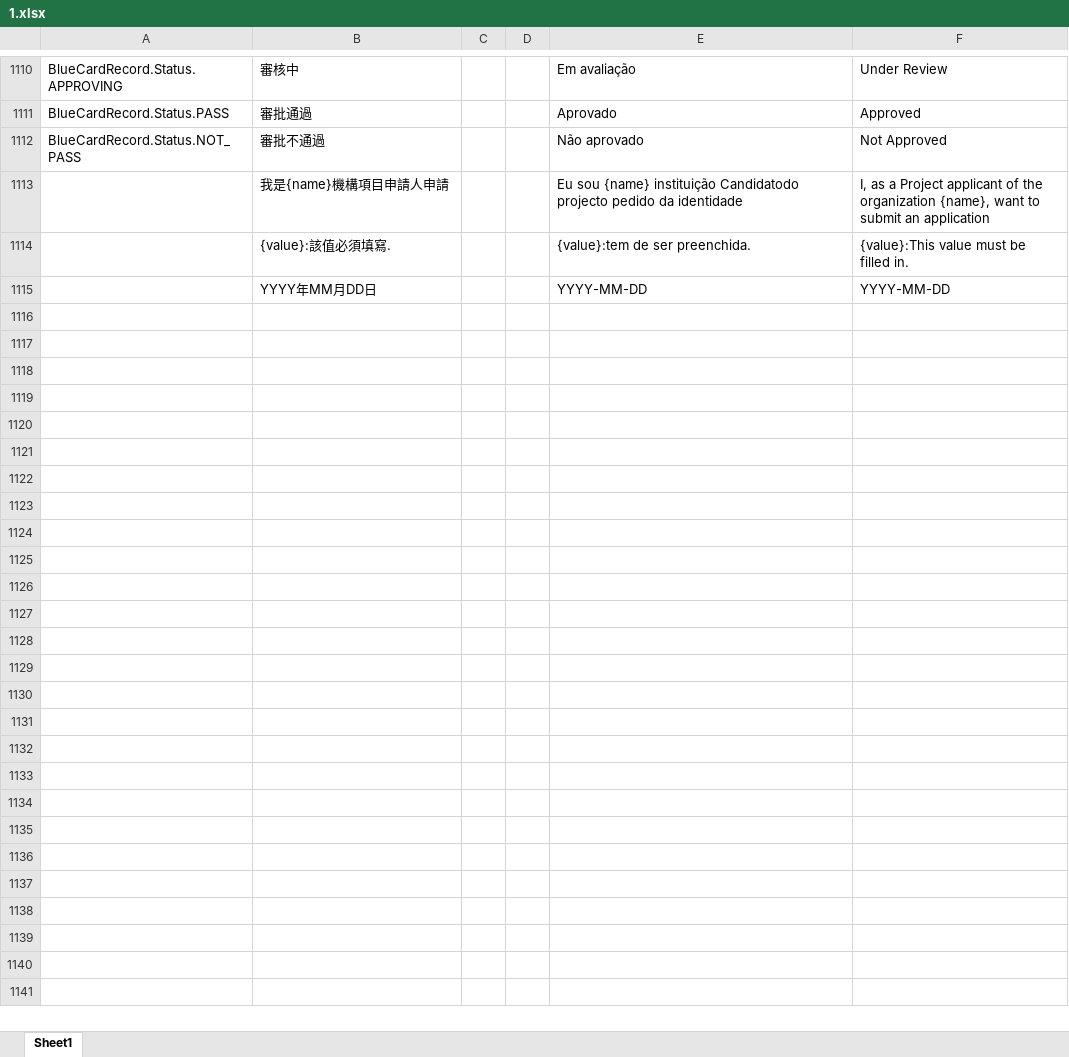
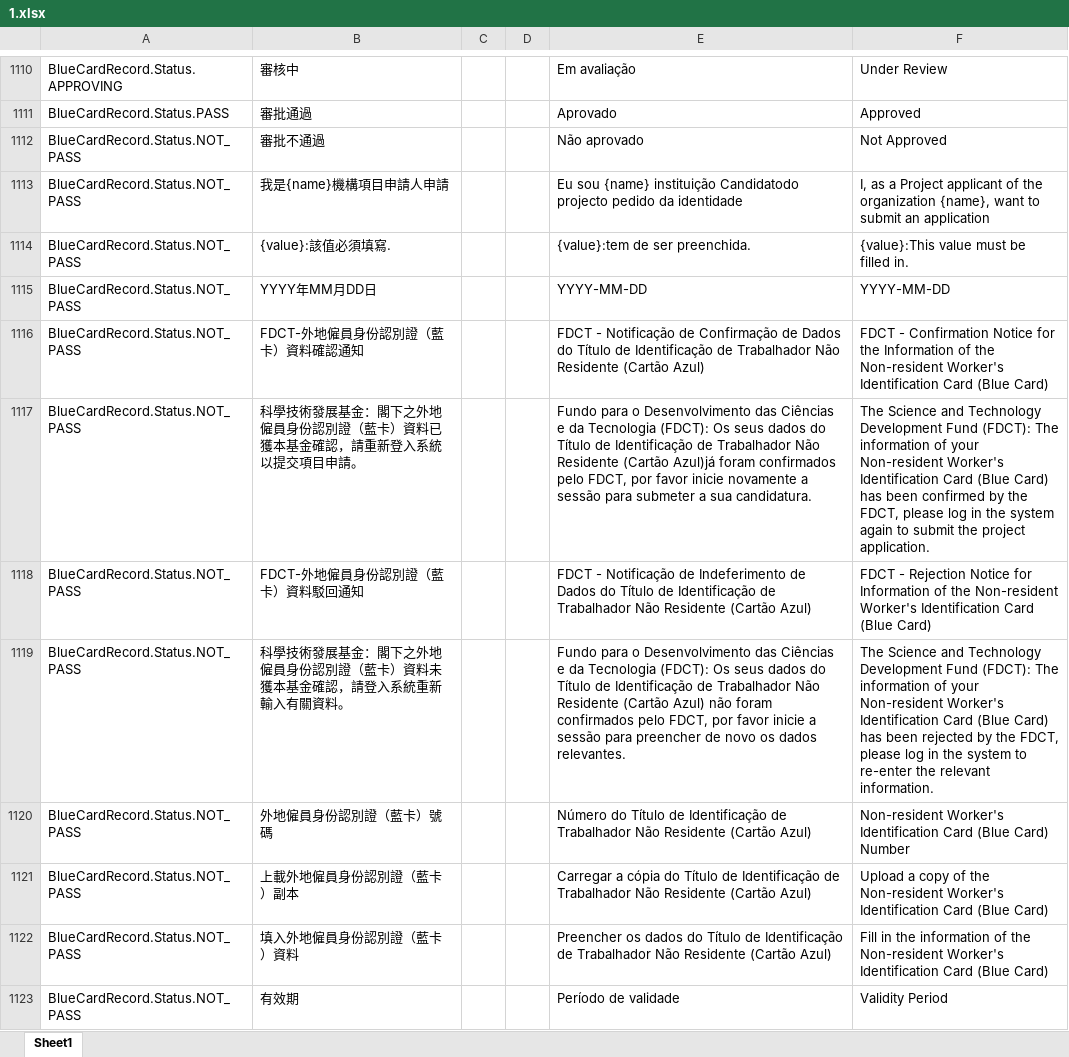
Before and after one commit to asaxie/tranjs, an Excel workbook: input/1.xlsx, sheet Sheet1, drawn as a sheet; only a part is shown, gaps mark what is left out; values as stored, in another font and other column widths than the file's, no borders; the diff covers the shown part only; the diff names each change by its address in the sheet, - before the commit and + after, or states it on an @@ line.

```diff
--- a/input/1.xlsx (sheet Sheet1)
+++ b/input/1.xlsx (sheet Sheet1)
-A1113:A1115: (empty)
+A1113:A1115: BlueCardRecord.Status.NOT_PASS
+row 1116: BlueCardRecord.Status.NOT_PASS | FDCT-外地僱員身份認別證（藍卡）資料確認通知 |  |  | FDCT - Notificação de Confirmação de Dados do Título de Identificação de Trabalhador Não Residente (Cartão Azul) | FDCT - Confirmation Notice for the Information of the Non-resident Worker's Identification Card (Blue Card)
+row 1117: BlueCardRecord.Status.NOT_PASS | 科學技術發展基金：閣下之外地僱員身份認別證（藍卡）資料已獲本基金確認，請重新登入系統以提交項目申請。 |  |  | Fundo para o Desenvolvimento das Ciências e da Tecnologia (FDCT): Os seus dados do Título de Identificação de Trabalhador Não Residente (Cartão Azul)já foram confirmados pelo FDCT, por favor inicie novamente a sessão para submeter a sua candidatura. | The Science and Technology Development Fund (FDCT): The information of your Non-resident Worker's Identification Card (Blue Card) has been confirmed by the FDCT, please log in the system again to submit the project application.
+row 1118: BlueCardRecord.Status.NOT_PASS | FDCT-外地僱員身份認別證（藍卡）資料駁回通知 |  |  | FDCT - Notificação de Indeferimento de Dados do Título de Identificação de Trabalhador Não Residente (Cartão Azul) | FDCT - Rejection Notice for Information of the Non-resident Worker's Identification Card (Blue Card)
+row 1119: BlueCardRecord.Status.NOT_PASS | 科學技術發展基金：閣下之外地僱員身份認別證（藍卡）資料未獲本基金確認，請登入系統重新輸入有關資料。 |  |  | Fundo para o Desenvolvimento das Ciências e da Tecnologia (FDCT): Os seus dados do Título de Identificação de Trabalhador Não Residente (Cartão Azul) não foram confirmados pelo FDCT, por favor inicie a sessão para preencher de novo os dados relevantes. | The Science and Technology Development Fund (FDCT): The information of your Non-resident Worker's Identification Card (Blue Card) has been rejected by the FDCT, please log in the system to re-enter the relevant information.
+row 1120: BlueCardRecord.Status.NOT_PASS | 外地僱員身份認別證（藍卡）號碼 |  |  | Número do Título de Identificação de Trabalhador Não Residente (Cartão Azul) | Non-resident Worker's Identification Card (Blue Card) Number
+row 1121: BlueCardRecord.Status.NOT_PASS | 上載外地僱員身份認別證（藍卡）副本 |  |  | Carregar a cópia do Título de Identificação de Trabalhador Não Residente (Cartão Azul) | Upload a copy of the Non-resident Worker's Identification Card (Blue Card)
+row 1122: BlueCardRecord.Status.NOT_PASS | 填入外地僱員身份認別證（藍卡）資料 |  |  | Preencher os dados do Título de Identificação de Trabalhador Não Residente (Cartão Azul) | Fill in the information of the Non-resident Worker's Identification Card (Blue Card)
+row 1123: BlueCardRecord.Status.NOT_PASS | 有效期 |  |  | Período de validade | Validity Period
```
Also changed, not shown: 10 added rows elsewhere in this sheet, output/excel/RN翻譯文件.xlsx, 12 other files.
